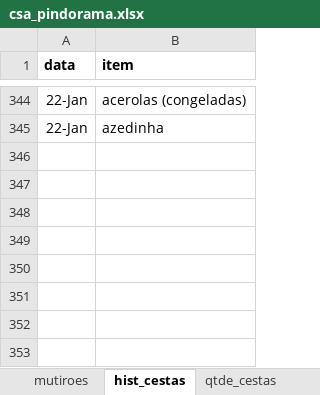
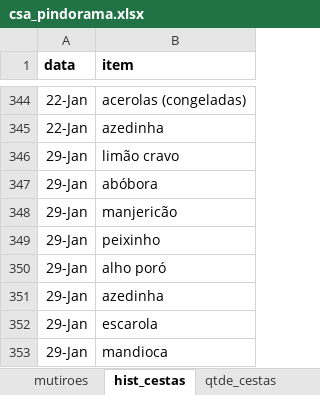
Before and after one commit to renato-favarin/web_app_CSA, an Excel workbook: data/csa_pindorama.xlsx, sheet hist_cestas, drawn as a sheet; only a part is shown, gaps mark what is left out; values as stored, in another font and other column widths than the file's, no borders; the diff names each change by its address in the sheet, - before the commit and + after, or states it on an @@ line.

```diff
--- a/data/csa_pindorama.xlsx (sheet hist_cestas)
+++ b/data/csa_pindorama.xlsx (sheet hist_cestas)
+row 346: 29-Jan | limão cravo
+row 347: 29-Jan | abóbora
+row 348: 29-Jan | manjericão
+row 349: 29-Jan | peixinho
+row 350: 29-Jan | alho poró
+row 351: 29-Jan | azedinha
+row 352: 29-Jan | escarola
+row 353: 29-Jan | mandioca
```
Also changed, not shown: sheet busca_cesta, sheet produtos, sheet qtde_cestas.
